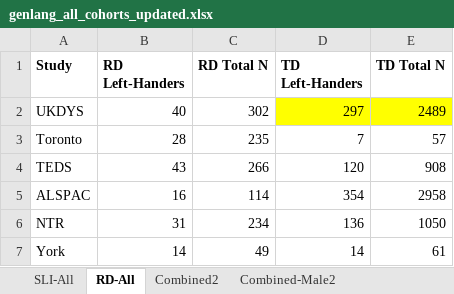
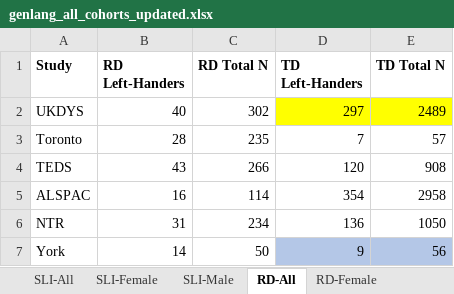
Before and after one commit to fabbondanza/GenLang_hand_preference_meta_analysis, an Excel workbook: genlang_all_cohorts_updated.xlsx, sheet RD-All, drawn as a sheet; values as stored, in another font and other column widths than the file's, no borders; the diff names each change by its address in the sheet, - before the commit and + after, or states it on an @@ line.

```diff
--- a/genlang_all_cohorts_updated.xlsx (sheet RD-All)
+++ b/genlang_all_cohorts_updated.xlsx (sheet RD-All)
-C7 (RD Total N): 49
+C7 (RD Total N): 50
-D7 (TD Left-Handers): 14
+D7 (TD Left-Handers): 9
-D7:E7 fill: none
+D7:E7 fill: #B4C7E7
-E7 (TD Total N): 61
+E7 (TD Total N): 56
```
Also changed, not shown: sheet SLI-All, sheet Combined2, sheet RD-Female, sheet RD-Male, sheet Combined-Female2, other sheet tabs, formulas that keep their value, 1 other file.
